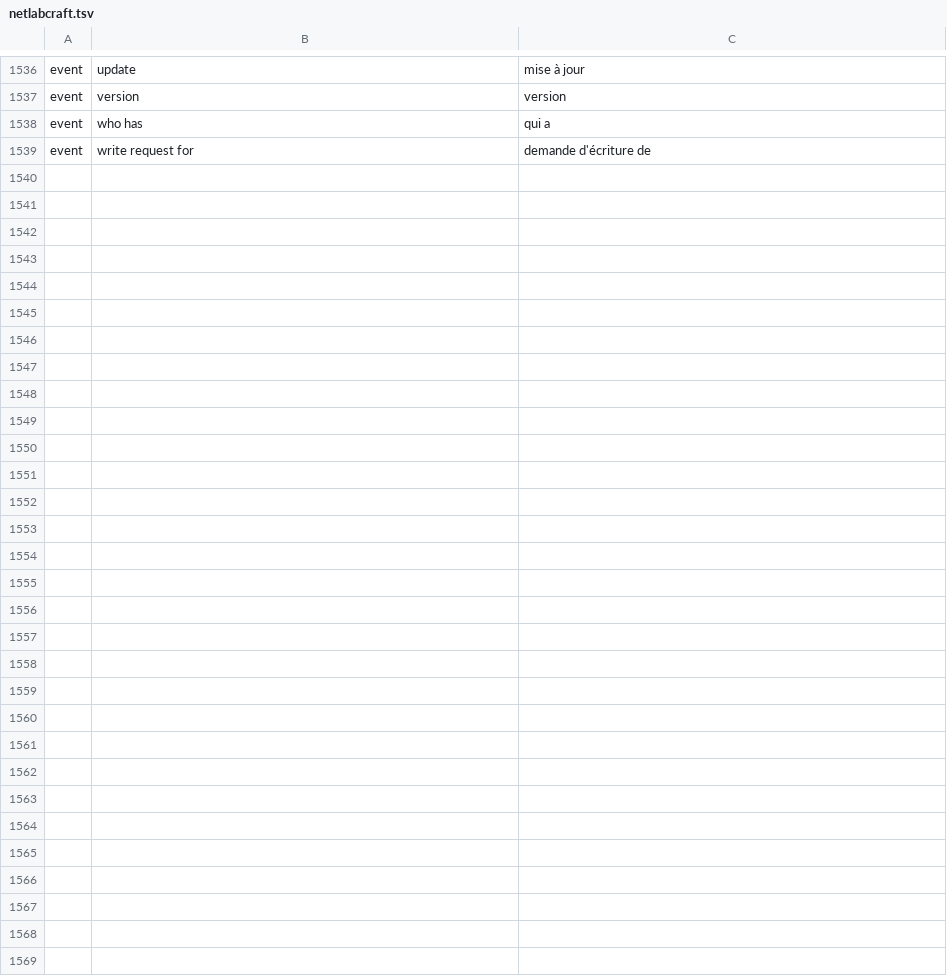
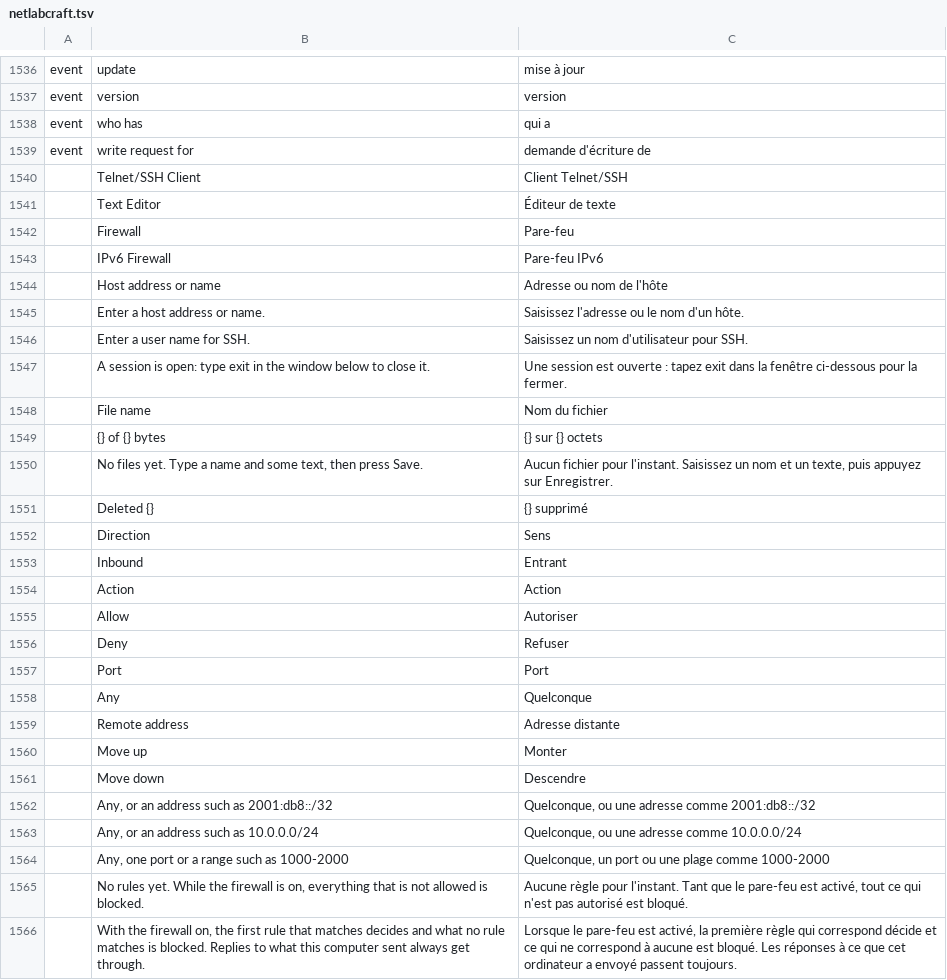
Before and after one commit to ayozetr/netlabcraft, a TSV file: locales/fr/netlabcraft.tsv, drawn as a sheet; only a part is shown, gaps mark what is left out.

Commit message:
Add Telnet/SSH Client, Text Editor and Firewall apps to the PC desktop
PCs, laptops and servers show four more Desktop tiles: a Telnet/SSH Client
that types into the Command Prompt, a Text Editor over the editor commands,
and a Firewall and an IPv6 Firewall over host.firewall. All new strings are
in the six catalogs.

```diff
--- a/locales/fr/netlabcraft.tsv
+++ b/locales/fr/netlabcraft.tsv
@@ -1539 +1539,28 @@ event	who has	qui a
 event	write request for	demande d'écriture de
+	Telnet/SSH Client	Client Telnet/SSH
+	Text Editor	Éditeur de texte
+	Firewall	Pare-feu
+	IPv6 Firewall	Pare-feu IPv6
+	Host address or name	Adresse ou nom de l'hôte
+	Enter a host address or name.	Saisissez l'adresse ou le nom d'un hôte.
+	Enter a user name for SSH.	Saisissez un nom d'utilisateur pour SSH.
+	A session is open: type exit in the window below to close it.	Une session est ouverte : tapez exit dans la fenêtre ci-dessous pour la fermer.
+	File name	Nom du fichier
+	{} of {} bytes	{} sur {} octets
+	No files yet. Type a name and some text, then press Save.	Aucun fichier pour l'instant. Saisissez un nom et un texte, puis appuyez sur Enregistrer.
+	Deleted {}	{} supprimé
+	Direction	Sens
+	Inbound	Entrant
+	Action	Action
+	Allow	Autoriser
+	Deny	Refuser
+	Port	Port
+	Any	Quelconque
+	Remote address	Adresse distante
+	Move up	Monter
+	Move down	Descendre
+	Any, or an address such as 2001:db8::/32	Quelconque, ou une adresse comme 2001:db8::/32
+	Any, or an address such as 10.0.0.0/24	Quelconque, ou une adresse comme 10.0.0.0/24
+	Any, one port or a range such as 1000-2000	Quelconque, un port ou une plage comme 1000-2000
+	No rules yet. While the firewall is on, everything that is not allowed is blocked.	Aucune règle pour l'instant. Tant que le pare-feu est activé, tout ce qui n'est pas autorisé est bloqué.
+	With the firewall on, the first rule that matches decides and what no rule matches is blocked. Replies to what this computer sent always get through.	Lorsque le pare-feu est activé, la première règle qui correspond décide et ce qui ne correspond à aucune est bloqué. Les réponses à ce que cet ordinateur a envoyé passent toujours.
```
Also changed, not shown: locales/de/netlabcraft.tsv, locales/es/netlabcraft.tsv, 12 other files.
